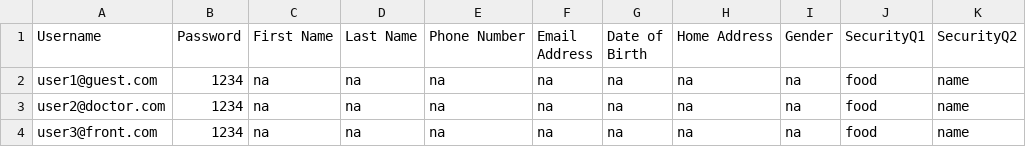
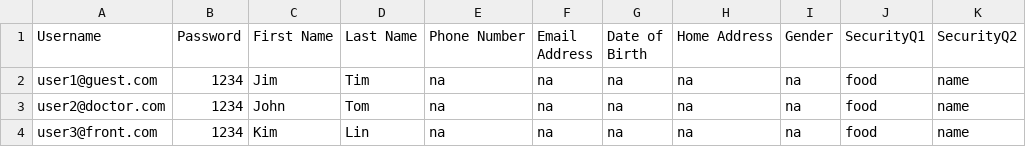
Before and after one commit to kia8804/EHealth4U, a CSV file: src/hospitalmanager/UserDatabase.csv, drawn as a sheet; only a part is shown; the diff names each change by its address in the sheet, - before the commit and + after, or states it on an @@ line.

```diff
--- a/src/hospitalmanager/UserDatabase.csv
+++ b/src/hospitalmanager/UserDatabase.csv
-C2 (First Name): na
+C2 (First Name): Jim
-D2 (Last Name): na
+D2 (Last Name): Tim
-C3 (First Name): na
+C3 (First Name): John
-D3 (Last Name): na
+D3 (Last Name): Tom
-C4 (First Name): na
+C4 (First Name): Kim
-D4 (Last Name): na
+D4 (Last Name): Lin
```
Also changed, not shown: build/classes/hospitalmanager/UserDatabase.csv, 16 other files.
